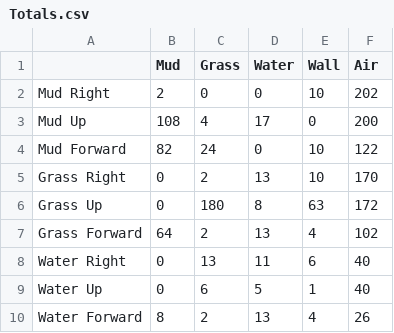
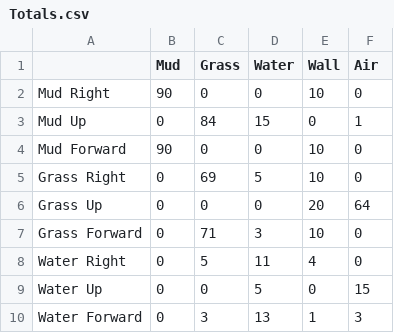
Before and after one commit to DudleyHK/Automated-3D-Level-Generation, a CSV file: Assets/OutputData/Totals.csv, drawn as a sheet; only a part is shown; the diff covers the shown part only.

```diff
--- a/Assets/OutputData/Totals.csv
+++ b/Assets/OutputData/Totals.csv
@@ -1,10 +1,10 @@
 ,Mud,Grass,Water,Wall,Air
-Mud Right,2,0,0,10,202
-Mud Up,108,4,17,0,200
-Mud Forward,82,24,0,10,122
-Grass Right,0,2,13,10,170
-Grass Up,0,180,8,63,172
-Grass Forward,64,2,13,4,102
-Water Right,0,13,11,6,40
-Water Up,0,6,5,1,40
-Water Forward,8,2,13,4,26
+Mud Right,90,0,0,10,0
+Mud Up,0,84,15,0,1
+Mud Forward,90,0,0,10,0
+Grass Right,0,69,5,10,0
+Grass Up,0,0,0,20,64
+Grass Forward,0,71,3,10,0
+Water Right,0,5,11,4,0
+Water Up,0,0,5,0,15
+Water Forward,0,3,13,1,3
```
Also changed, not shown: 17 edited cells elsewhere in this file, Assets/OutputData/Probabilities.csv, 6 other files.
